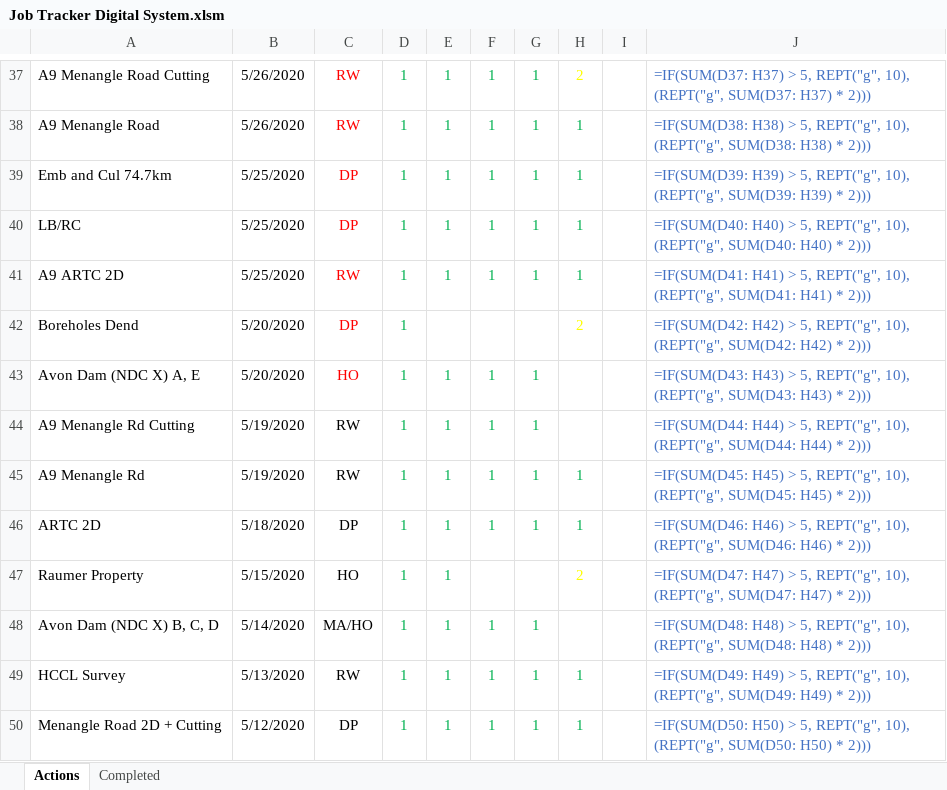
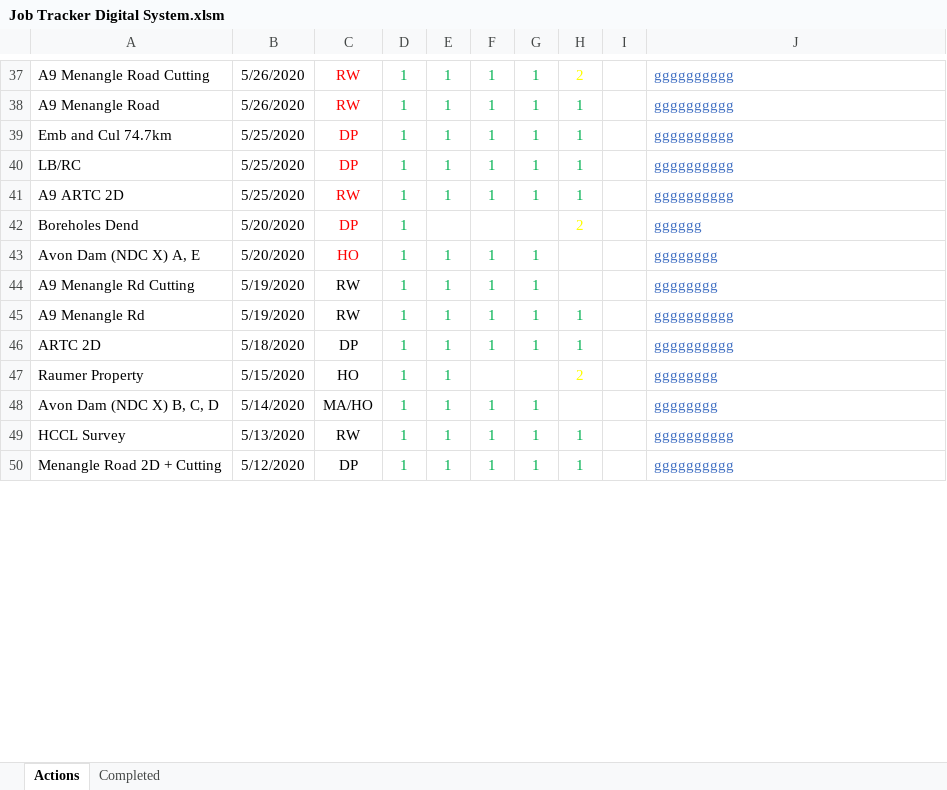
Before and after one commit to Richard-Walter/Survey-Assist, an Excel workbook: Test Files/Survey Data/2020/Job Tracker Digital System.xlsm, sheet Actions, drawn as a sheet; only a part is shown, gaps mark what is left out; values as stored, in another font and other column widths than the file's, no borders; formulas without a stored value are shown as written; charts and pictures and conditional formats not drawn; the diff covers the shown part only; the diff names each change by its address in the sheet, - before the commit and + after, or states it on an @@ line.

```diff
--- a/Test Files/Survey Data/2020/Job Tracker Digital System.xlsm (sheet Actions)
+++ b/Test Files/Survey Data/2020/Job Tracker Digital System.xlsm (sheet Actions)
-J37: =IF(SUM(D37: H37) > 5, REPT("g", 10), (REPT("g", SUM(D37: H37) * 2)))
+J37: gggggggggg
-J38: =IF(SUM(D38: H38) > 5, REPT("g", 10), (REPT("g", SUM(D38: H38) * 2)))
+J38: gggggggggg
-J39: =IF(SUM(D39: H39) > 5, REPT("g", 10), (REPT("g", SUM(D39: H39) * 2)))
+J39: gggggggggg
-J40: =IF(SUM(D40: H40) > 5, REPT("g", 10), (REPT("g", SUM(D40: H40) * 2)))
+J40: gggggggggg
-J41: =IF(SUM(D41: H41) > 5, REPT("g", 10), (REPT("g", SUM(D41: H41) * 2)))
+J41: gggggggggg
-J42: =IF(SUM(D42: H42) > 5, REPT("g", 10), (REPT("g", SUM(D42: H42) * 2)))
+J42: gggggg
-J43: =IF(SUM(D43: H43) > 5, REPT("g", 10), (REPT("g", SUM(D43: H43) * 2)))
+J43: gggggggg
-J44: =IF(SUM(D44: H44) > 5, REPT("g", 10), (REPT("g", SUM(D44: H44) * 2)))
+J44: gggggggg
-J45: =IF(SUM(D45: H45) > 5, REPT("g", 10), (REPT("g", SUM(D45: H45) * 2)))
+J45: gggggggggg
-J46: =IF(SUM(D46: H46) > 5, REPT("g", 10), (REPT("g", SUM(D46: H46) * 2)))
+J46: gggggggggg
-J47: =IF(SUM(D47: H47) > 5, REPT("g", 10), (REPT("g", SUM(D47: H47) * 2)))
+J47: gggggggg
-J48: =IF(SUM(D48: H48) > 5, REPT("g", 10), (REPT("g", SUM(D48: H48) * 2)))
+J48: gggggggg
-J49: =IF(SUM(D49: H49) > 5, REPT("g", 10), (REPT("g", SUM(D49: H49) * 2)))
+J49: gggggggggg
-J50: =IF(SUM(D50: H50) > 5, REPT("g", 10), (REPT("g", SUM(D50: H50) * 2)))
+J50: gggggggggg
```
Also changed, not shown: 1 added row, 1 removed row and 72 edited cells elsewhere in this sheet, charts or pictures, 3 other files.
